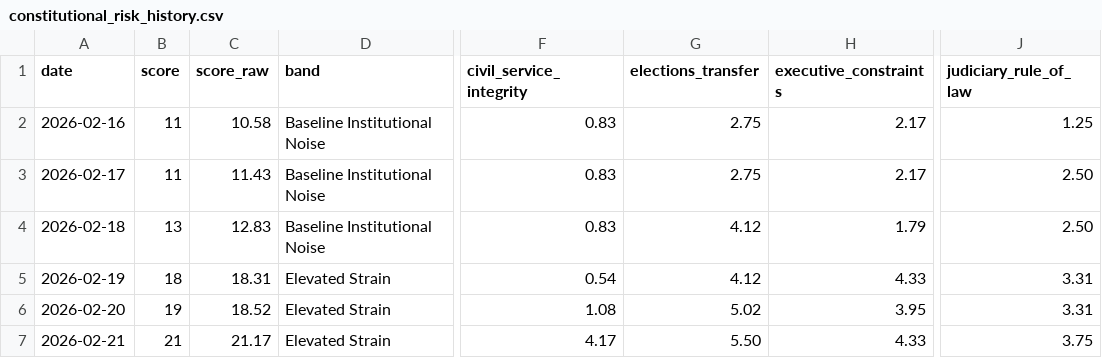
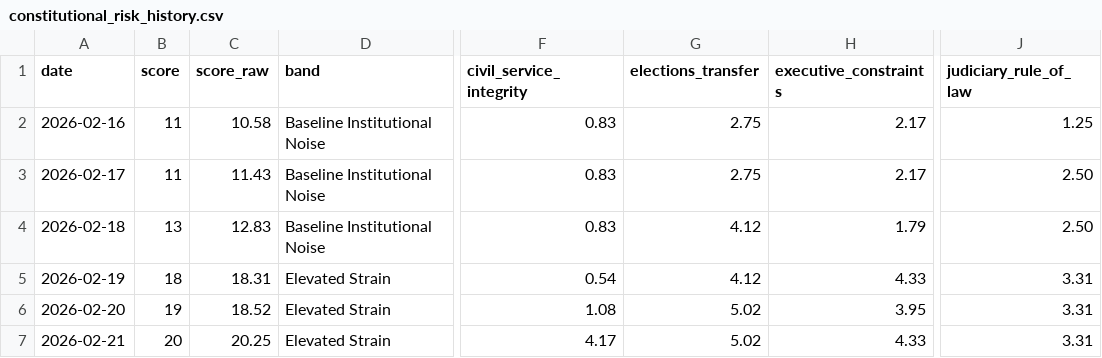
Before and after one commit to enkiEng/us-constitutional-risk-daily, a CSV file: data/constitutional_risk_history.csv, drawn as a sheet; only a part is shown, gaps mark what is left out; the diff names each change by its address in the sheet, - before the commit and + after, or states it on an @@ line.

```diff
--- a/data/constitutional_risk_history.csv
+++ b/data/constitutional_risk_history.csv
-B7 (score): 21
+B7 (score): 20
-C7 (score_raw): 21.17
+C7 (score_raw): 20.25
-G7 (elections_transfer): 5.50
+G7 (elections_transfer): 5.02
-J7 (judiciary_rule_of_law): 3.75
+J7 (judiciary_rule_of_law): 3.31
```
Also changed, not shown: data/constitutional_signal_scores.csv, site/data/constitutional_risk_history.csv, 5 other files.
